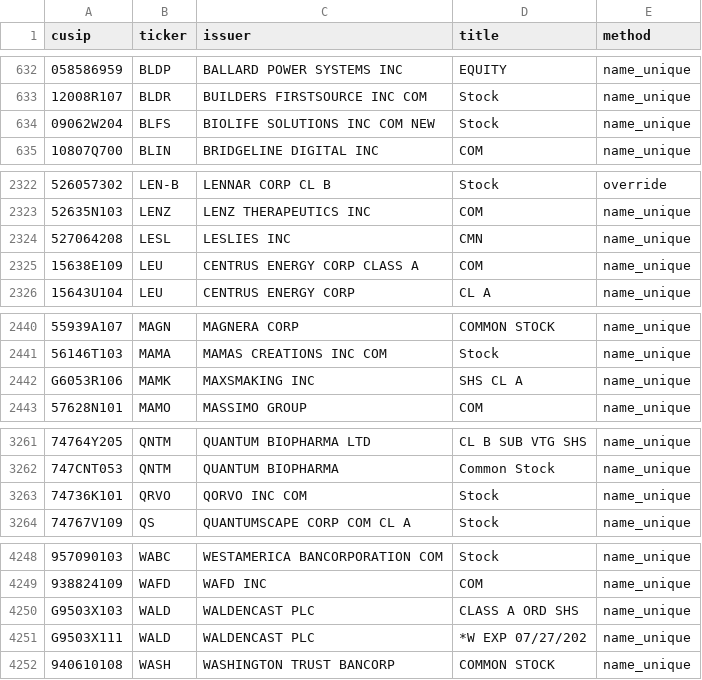
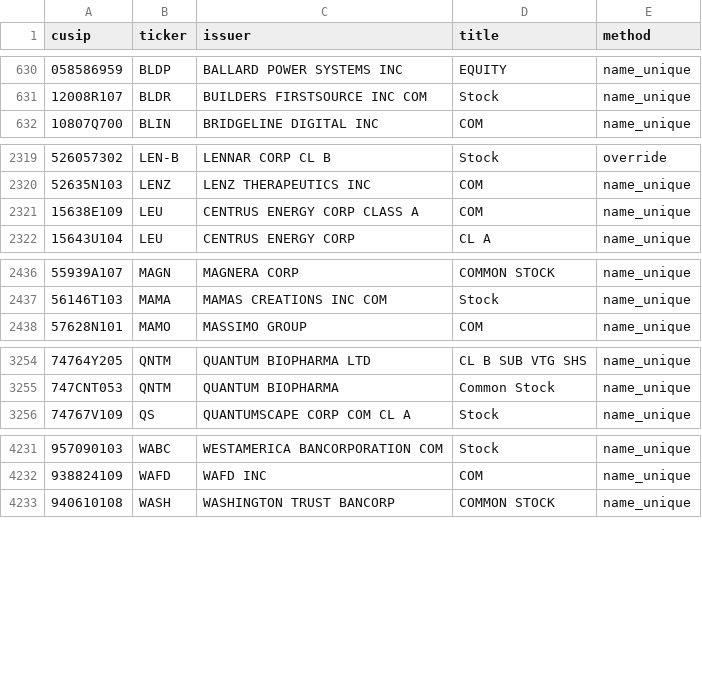
Before and after one commit to Druckkette/boerse-dashboard, a CSV file: output/sec13f_cusip_ticker_map.csv, drawn as a sheet; only a part is shown, gaps mark what is left out; the diff covers the shown part only; the diff names each change by its address in the sheet, - before the commit and + after, or states it on an @@ line.

```diff
--- a/output/sec13f_cusip_ticker_map.csv
+++ b/output/sec13f_cusip_ticker_map.csv
-row 634: 09062W204 | BLFS | BIOLIFE SOLUTIONS INC COM NEW | Stock | name_unique
-row 2324: 527064208 | LESL | LESLIES INC | CMN | name_unique
-row 2442: G6053R106 | MAMK | MAXSMAKING INC | SHS CL A | name_unique
-row 3263: 74736K101 | QRVO | QORVO INC COM | Stock | name_unique
-row 4250: G9503X103 | WALD | WALDENCAST PLC | CLASS A ORD SHS | name_unique
-row 4251: G9503X111 | WALD | WALDENCAST PLC | *W EXP 07/27/202 | name_unique
```
Also changed, not shown: 14 removed rows elsewhere in this file, output/institutional_13f_trends.csv, 2 other files.
